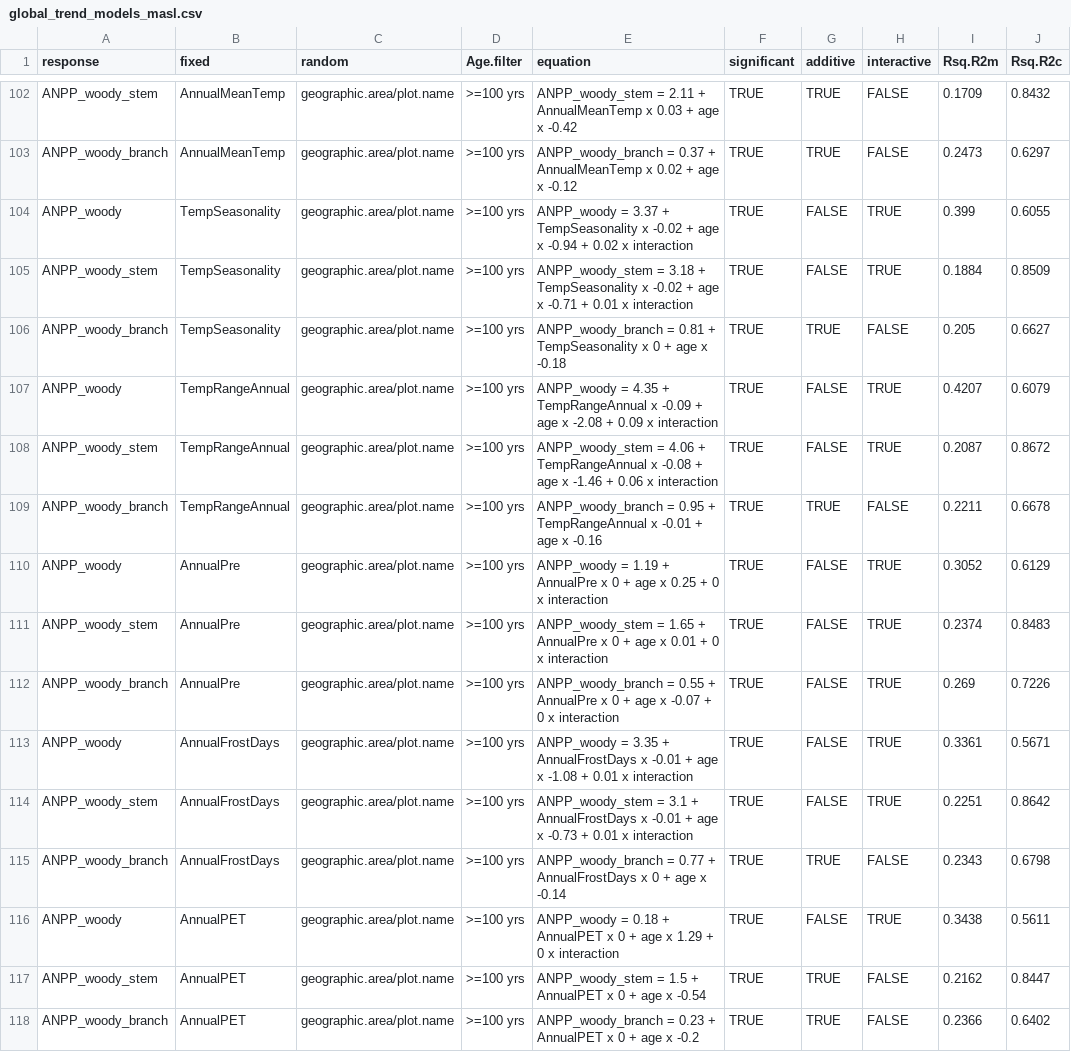
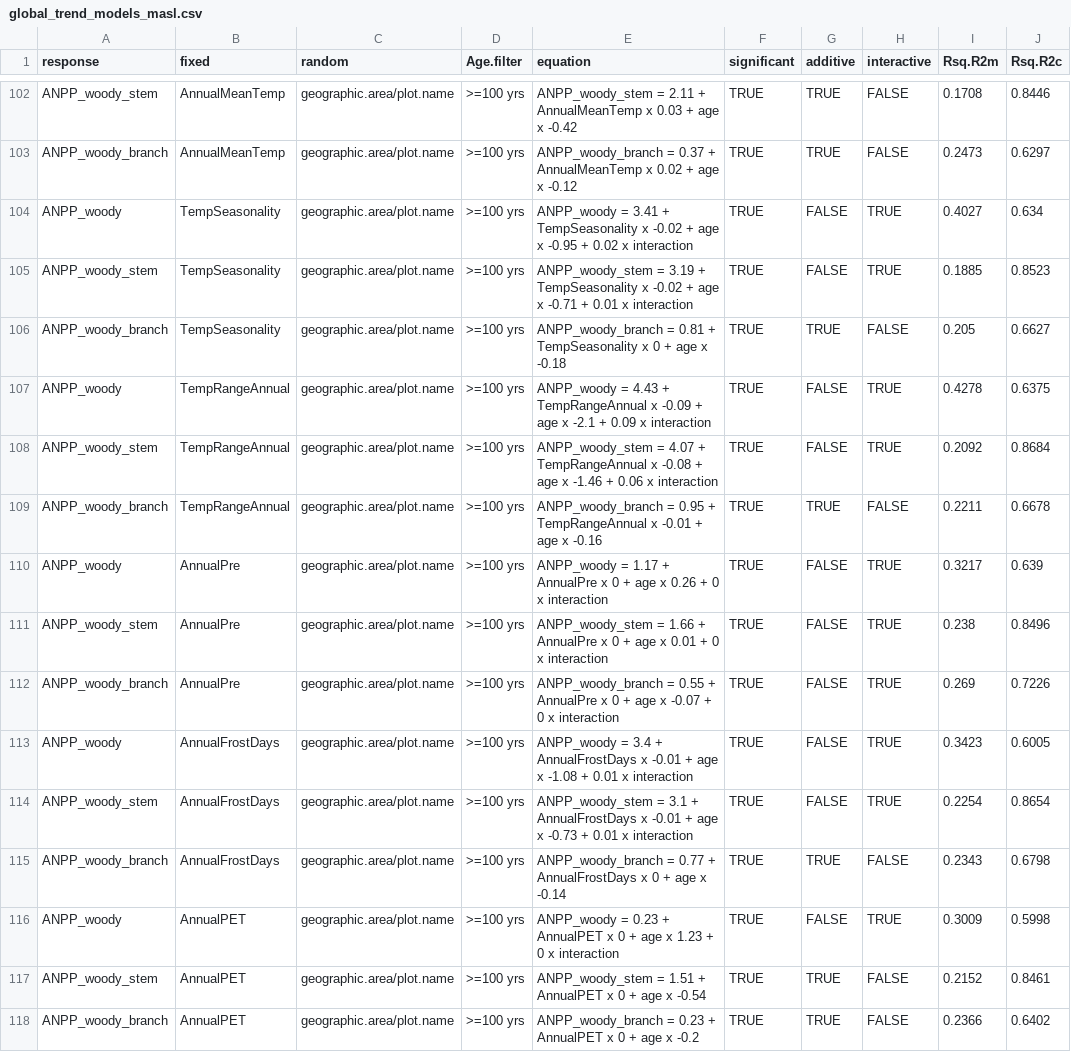
Before and after one commit to forc-db/Global_Productivity, a CSV file: results/global_trend_models_masl.csv, drawn as a sheet; only a part is shown, gaps mark what is left out; the diff covers the shown part only.

```diff
--- a/results/global_trend_models_masl.csv
+++ b/results/global_trend_models_masl.csv
@@ -102,17 +102,17 @@
-"ANPP_woody_stem","AnnualMeanTemp","geographic.area/plot.name",">=100 yrs","ANPP_woody_stem = 2.11 + AnnualMeanTemp x 0.03  + age x -0.42",TRUE,TRUE,FALSE,0.1709,0.8432
+"ANPP_woody_stem","AnnualMeanTemp","geographic.area/plot.name",">=100 yrs","ANPP_woody_stem = 2.11 + AnnualMeanTemp x 0.03  + age x -0.42",TRUE,TRUE,FALSE,0.1708,0.8446
 "ANPP_woody_branch","AnnualMeanTemp","geographic.area/plot.name",">=100 yrs","ANPP_woody_branch = 0.37 + AnnualMeanTemp x 0.02  + age x -0.12",TRUE,TRUE,FALSE,0.2473,0.6297
-"ANPP_woody","TempSeasonality","geographic.area/plot.name",">=100 yrs","ANPP_woody = 3.37 + TempSeasonality x -0.02  + age x -0.94 + 0.02  x interaction",TRUE,FALSE,TRUE,0.399,0.6055
-"ANPP_woody_stem","TempSeasonality","geographic.area/plot.name",">=100 yrs","ANPP_woody_stem = 3.18 + TempSeasonality x -0.02  + age x -0.71 + 0.01  x interaction",TRUE,FALSE,TRUE,0.1884,0.8509
+"ANPP_woody","TempSeasonality","geographic.area/plot.name",">=100 yrs","ANPP_woody = 3.41 + TempSeasonality x -0.02  + age x -0.95 + 0.02  x interaction",TRUE,FALSE,TRUE,0.4027,0.634
+"ANPP_woody_stem","TempSeasonality","geographic.area/plot.name",">=100 yrs","ANPP_woody_stem = 3.19 + TempSeasonality x -0.02  + age x -0.71 + 0.01  x interaction",TRUE,FALSE,TRUE,0.1885,0.8523
 "ANPP_woody_branch","TempSeasonality","geographic.area/plot.name",">=100 yrs","ANPP_woody_branch = 0.81 + TempSeasonality x 0  + age x -0.18",TRUE,TRUE,FALSE,0.205,0.6627
-"ANPP_woody","TempRangeAnnual","geographic.area/plot.name",">=100 yrs","ANPP_woody = 4.35 + TempRangeAnnual x -0.09  + age x -2.08 + 0.09  x interaction",TRUE,FALSE,TRUE,0.4207,0.6079
-"ANPP_woody_stem","TempRangeAnnual","geographic.area/plot.name",">=100 yrs","ANPP_woody_stem = 4.06 + TempRangeAnnual x -0.08  + age x -1.46 + 0.06  x interaction",TRUE,FALSE,TRUE,0.2087,0.8672
+"ANPP_woody","TempRangeAnnual","geographic.area/plot.name",">=100 yrs","ANPP_woody = 4.43 + TempRangeAnnual x -0.09  + age x -2.1 + 0.09  x interaction",TRUE,FALSE,TRUE,0.4278,0.6375
+"ANPP_woody_stem","TempRangeAnnual","geographic.area/plot.name",">=100 yrs","ANPP_woody_stem = 4.07 + TempRangeAnnual x -0.08  + age x -1.46 + 0.06  x interaction",TRUE,FALSE,TRUE,0.2092,0.8684
 "ANPP_woody_branch","TempRangeAnnual","geographic.area/plot.name",">=100 yrs","ANPP_woody_branch = 0.95 + TempRangeAnnual x -0.01  + age x -0.16",TRUE,TRUE,FALSE,0.2211,0.6678
-"ANPP_woody","AnnualPre","geographic.area/plot.name",">=100 yrs","ANPP_woody = 1.19 + AnnualPre x 0  + age x 0.25 + 0  x interaction",TRUE,FALSE,TRUE,0.3052,0.6129
-"ANPP_woody_stem","AnnualPre","geographic.area/plot.name",">=100 yrs","ANPP_woody_stem = 1.65 + AnnualPre x 0  + age x 0.01 + 0  x interaction",TRUE,FALSE,TRUE,0.2374,0.8483
+"ANPP_woody","AnnualPre","geographic.area/plot.name",">=100 yrs","ANPP_woody = 1.17 + AnnualPre x 0  + age x 0.26 + 0  x interaction",TRUE,FALSE,TRUE,0.3217,0.639
+"ANPP_woody_stem","AnnualPre","geographic.area/plot.name",">=100 yrs","ANPP_woody_stem = 1.66 + AnnualPre x 0  + age x 0.01 + 0  x interaction",TRUE,FALSE,TRUE,0.238,0.8496
 "ANPP_woody_branch","AnnualPre","geographic.area/plot.name",">=100 yrs","ANPP_woody_branch = 0.55 + AnnualPre x 0  + age x -0.07 + 0  x interaction",TRUE,FALSE,TRUE,0.269,0.7226
-"ANPP_woody","AnnualFrostDays","geographic.area/plot.name",">=100 yrs","ANPP_woody = 3.35 + AnnualFrostDays x -0.01  + age x -1.08 + 0.01  x interaction",TRUE,FALSE,TRUE,0.3361,0.5671
-"ANPP_woody_stem","AnnualFrostDays","geographic.area/plot.name",">=100 yrs","ANPP_woody_stem = 3.1 + AnnualFrostDays x -0.01  + age x -0.73 + 0.01  x interaction",TRUE,FALSE,TRUE,0.2251,0.8642
+"ANPP_woody","AnnualFrostDays","geographic.area/plot.name",">=100 yrs","ANPP_woody = 3.4 + AnnualFrostDays x -0.01  + age x -1.08 + 0.01  x interaction",TRUE,FALSE,TRUE,0.3423,0.6005
+"ANPP_woody_stem","AnnualFrostDays","geographic.area/plot.name",">=100 yrs","ANPP_woody_stem = 3.1 + AnnualFrostDays x -0.01  + age x -0.73 + 0.01  x interaction",TRUE,FALSE,TRUE,0.2254,0.8654
 "ANPP_woody_branch","AnnualFrostDays","geographic.area/plot.name",">=100 yrs","ANPP_woody_branch = 0.77 + AnnualFrostDays x 0  + age x -0.14",TRUE,TRUE,FALSE,0.2343,0.6798
-"ANPP_woody","AnnualPET","geographic.area/plot.name",">=100 yrs","ANPP_woody = 0.18 + AnnualPET x 0  + age x 1.29 + 0  x interaction",TRUE,FALSE,TRUE,0.3438,0.5611
-"ANPP_woody_stem","AnnualPET","geographic.area/plot.name",">=100 yrs","ANPP_woody_stem = 1.5 + AnnualPET x 0  + age x -0.54",TRUE,TRUE,FALSE,0.2162,0.8447
+"ANPP_woody","AnnualPET","geographic.area/plot.name",">=100 yrs","ANPP_woody = 0.23 + AnnualPET x 0  + age x 1.23 + 0  x interaction",TRUE,FALSE,TRUE,0.3009,0.5998
+"ANPP_woody_stem","AnnualPET","geographic.area/plot.name",">=100 yrs","ANPP_woody_stem = 1.51 + AnnualPET x 0  + age x -0.54",TRUE,TRUE,FALSE,0.2152,0.8461
 "ANPP_woody_branch","AnnualPET","geographic.area/plot.name",">=100 yrs","ANPP_woody_branch = 0.23 + AnnualPET x 0  + age x -0.2",TRUE,TRUE,FALSE,0.2366,0.6402
```
Also changed, not shown: 84 edited cells elsewhere in this file, 26 other files.
